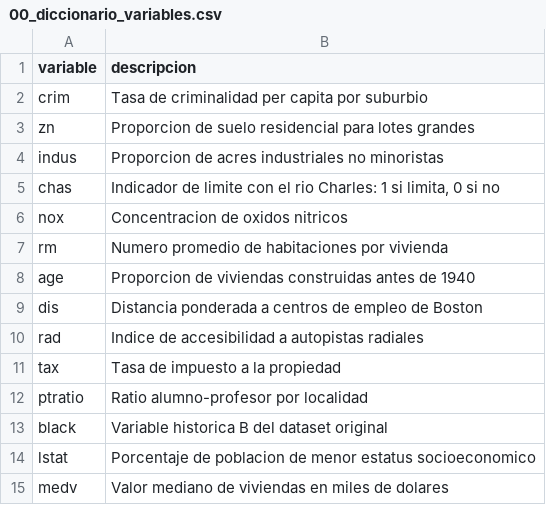
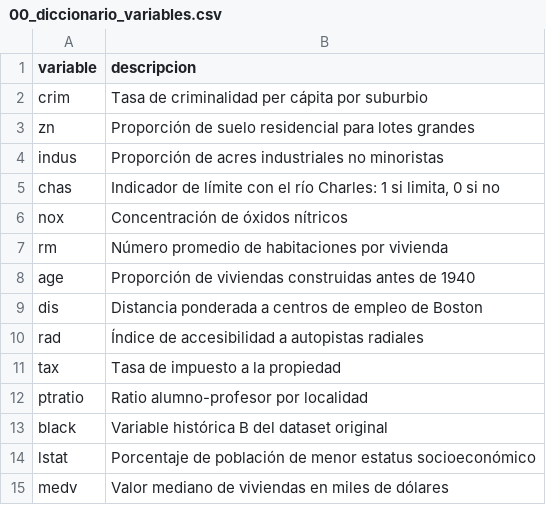
Before and after one commit to FernandoValdes01/INFO1184, a CSV file: TA/TA04/salidas/00_diccionario_variables.csv, drawn as a sheet.

```diff
--- a/TA/TA04/salidas/00_diccionario_variables.csv
+++ b/TA/TA04/salidas/00_diccionario_variables.csv
@@ -1,15 +1,15 @@
 "variable","descripcion"
-"crim","Tasa de criminalidad per capita por suburbio"
-"zn","Proporcion de suelo residencial para lotes grandes"
-"indus","Proporcion de acres industriales no minoristas"
-"chas","Indicador de limite con el rio Charles: 1 si limita, 0 si no"
-"nox","Concentracion de oxidos nitricos"
-"rm","Numero promedio de habitaciones por vivienda"
-"age","Proporcion de viviendas construidas antes de 1940"
+"crim","Tasa de criminalidad per cápita por suburbio"
+"zn","Proporción de suelo residencial para lotes grandes"
+"indus","Proporción de acres industriales no minoristas"
+"chas","Indicador de límite con el río Charles: 1 si limita, 0 si no"
+"nox","Concentración de óxidos nítricos"
+"rm","Número promedio de habitaciones por vivienda"
+"age","Proporción de viviendas construidas antes de 1940"
 "dis","Distancia ponderada a centros de empleo de Boston"
-"rad","Indice de accesibilidad a autopistas radiales"
+"rad","Índice de accesibilidad a autopistas radiales"
 "tax","Tasa de impuesto a la propiedad"
 "ptratio","Ratio alumno-profesor por localidad"
-"black","Variable historica B del dataset original"
-"lstat","Porcentaje de poblacion de menor estatus socioeconomico"
-"medv","Valor mediano de viviendas en miles de dolares"
+"black","Variable histórica B del dataset original"
+"lstat","Porcentaje de población de menor estatus socioeconómico"
+"medv","Valor mediano de viviendas en miles de dólares"
```
Also changed, not shown: TA/TA04/salidas/04_suburbios_mas_baratos.csv, TA/TA04/salidas/07_modelo_chas_medv.csv, 16 other files.
